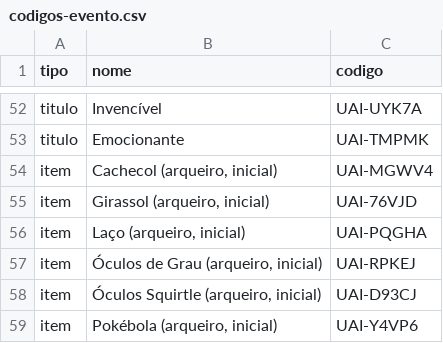
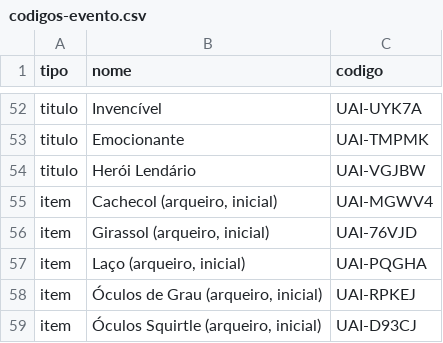
Before and after one commit to AnselmoGustavo/PicRewUai, a CSV file: codigos-evento.csv, drawn as a sheet; only a part is shown, gaps mark what is left out; the shorter side is filled out with more unchanged rows; the diff names each change by its address in the sheet, - before the commit and + after, or states it on an @@ line.

```diff
--- a/codigos-evento.csv
+++ b/codigos-evento.csv
+row 54: titulo | Herói Lendário | UAI-VGJBW
```
Also changed, not shown: 2 other files.
